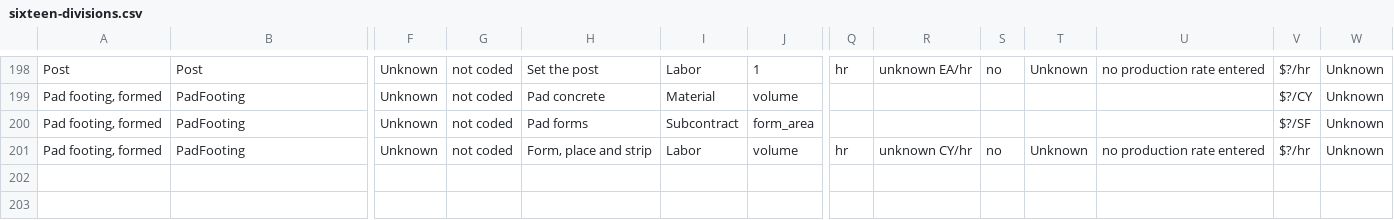
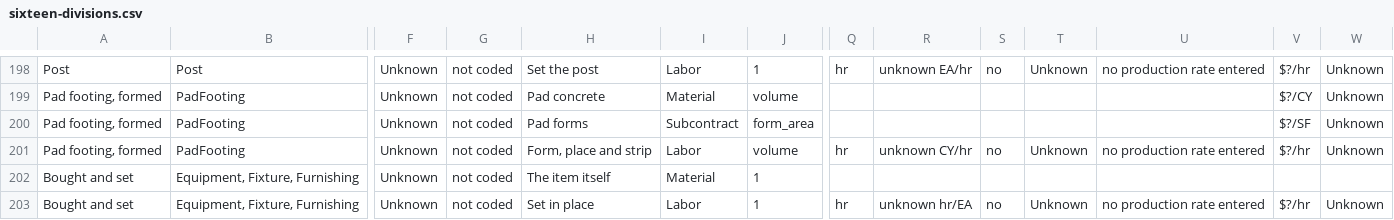
Before and after one commit to Bitumenmachina/roofnerd, a CSV file: plumbline/library/sixteen-divisions.csv, drawn as a sheet; only a part is shown, gaps mark what is left out; rows hold the shown columns only; the diff names each change by its address in the sheet, - before the commit and + after, or states it on an @@ line.

```diff
--- a/plumbline/library/sixteen-divisions.csv
+++ b/plumbline/library/sixteen-divisions.csv
+row 202: Bought and set | Equipment, Fixture, Furnishing | Unknown | not coded | The item itself | Material | 1
+row 203: Bought and set | Equipment, Fixture, Furnishing | Unknown | not coded | Set in place | Labor | 1 | hr | unknown hr/EA | no | Unknown | no production rate entered | $?/hr | Unknown
```
Also changed, not shown: plumbline/library/items.csv, 28 other files.
